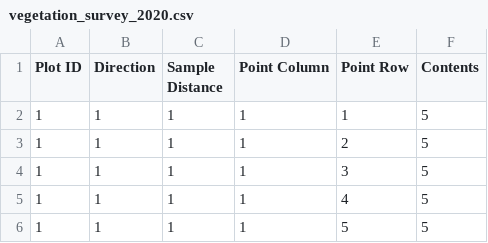
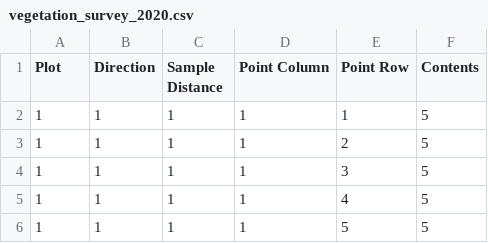
Before and after one commit to anyllmarkevich/cheatgrass_wildlife_wildfire_data, a CSV file: data/raw/vegetation_data/vegetation_survey_2020.csv, drawn as a sheet; only a part is shown.

Commit message:
Added data processing for additional data tables.

```diff
--- a/data/raw/vegetation_data/vegetation_survey_2020.csv
+++ b/data/raw/vegetation_data/vegetation_survey_2020.csv
@@ -1,2 +1,2 @@
-Plot ID,Direction,Sample Distance,Point Column,Point Row,Contents
+Plot,Direction,Sample Distance,Point Column,Point Row,Contents
 1,1,1,1,1,5
```
Also changed, not shown: data/raw/vegetation_data/vegetation_survey_2021.csv, 5 other files.
